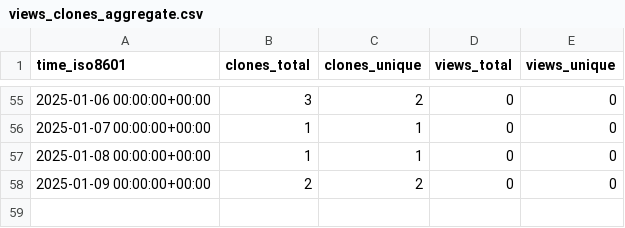
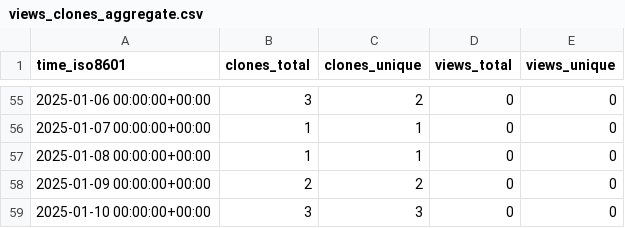
Before and after one commit to sayantikabanik/MasterClass, a CSV file: sayantikabanik/Masterclass/ghrs-data/views_clones_aggregate.csv, drawn as a sheet; only a part is shown, gaps mark what is left out; the diff names each change by its address in the sheet, - before the commit and + after, or states it on an @@ line.

```diff
--- a/sayantikabanik/Masterclass/ghrs-data/views_clones_aggregate.csv
+++ b/sayantikabanik/Masterclass/ghrs-data/views_clones_aggregate.csv
+row 59: 2025-01-10 00:00:00+00:00 | 3 | 3 | 0 | 0
```
Also changed, not shown: 1 other file.
